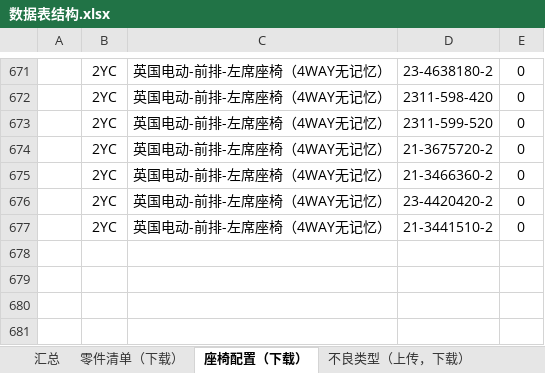
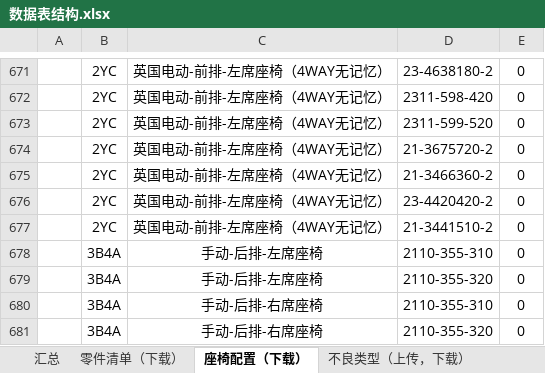
Before and after one commit to 102757017/wico, an Excel workbook: wico/数据表结构.xlsx, sheet 座椅配置（下载）, drawn as a sheet; only a part is shown, gaps mark what is left out; values as stored, in another font and other column widths than the file's, no borders; the diff names each change by its address in the sheet, - before the commit and + after, or states it on an @@ line.

```diff
--- a/wico/数据表结构.xlsx (sheet 座椅配置（下载）)
+++ b/wico/数据表结构.xlsx (sheet 座椅配置（下载）)
+row 678:  | 3B4A | 手动-后排-左席座椅 | 2110-355-310 | 0
+row 679:  | 3B4A | 手动-后排-左席座椅 | 2110-355-320 | 0
+row 680:  | 3B4A | 手动-后排-右席座椅 | 2110-355-310 | 0
+row 681:  | 3B4A | 手动-后排-右席座椅 | 2110-355-320 | 0
```
Also changed, not shown: sheet 零件清单（下载）, charts or pictures, 2 other files.
